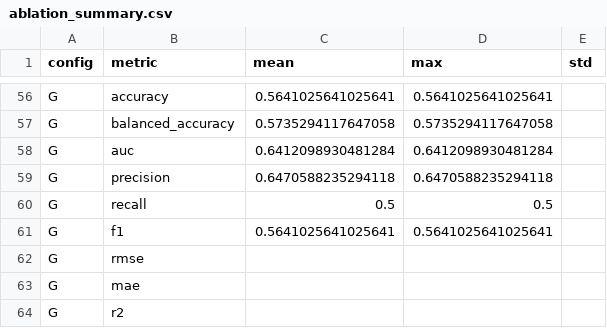
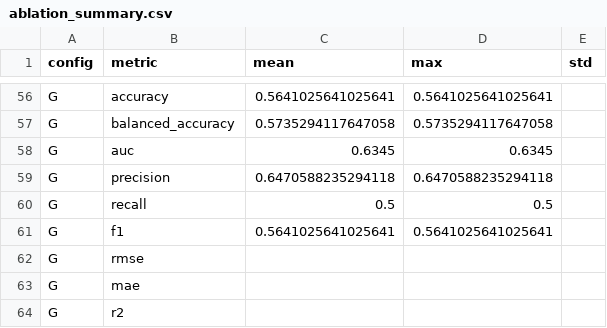
Before and after one commit to IAMNEERAJ05/WavSent-MTL, a CSV file: results/tables/kotekar/ablation_summary.csv, drawn as a sheet; only a part is shown, gaps mark what is left out.

Commit message:
results: update PSO weights from notebook 08 final run and fix Config G numbers
- Create results/tables/{kotekar,kaggle}/pso_weights.json (canonical location per FOLDER_STRUCTURE.md)
- Update ablation/results pso_weights with final notebook 08 values + individual model test accuracies
- Correct Config G in ablation_summary.csv: kotekar AUC 0.6412->0.6345, kaggle acc 0.6755->0.6906, AUC 0.7281->0.7276
- Update README tables and PSO weights section with exact softmax weights

```diff
--- a/results/tables/kotekar/ablation_summary.csv
+++ b/results/tables/kotekar/ablation_summary.csv
@@ -57,3 +57,3 @@ G,accuracy,0.5641025641025641,0.5641025641025641,
 G,balanced_accuracy,0.5735294117647058,0.5735294117647058,
-G,auc,0.6412098930481284,0.6412098930481284,
+G,auc,0.6345,0.6345,
 G,precision,0.6470588235294118,0.6470588235294118,
```
Also changed, not shown: results/tables/kaggle/ablation_summary.csv, 3 other files.
